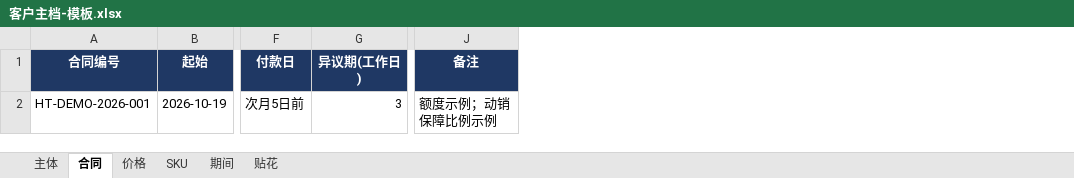
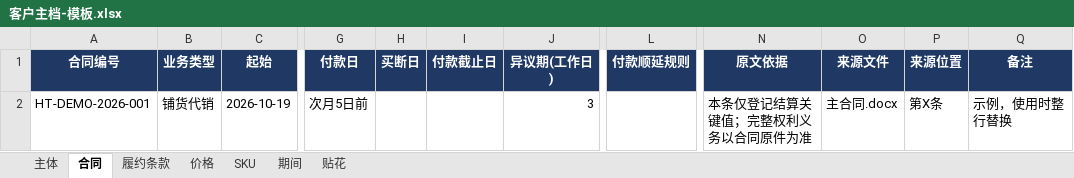
Before and after one commit to KentQi/dealer-ops-suite, an Excel workbook: skills/dealer-ops-suite/assets/客户主档-模板.xlsx, sheet 合同, drawn as a sheet; only a part is shown, gaps mark what is left out; values as stored, in another font and other column widths than the file's, no borders; addresses are those after the commit; the diff names each change by its address in the sheet, - before the commit and + after, or states it on an @@ line.

```diff
--- a/skills/dealer-ops-suite/assets/客户主档-模板.xlsx (sheet 合同)
+++ b/skills/dealer-ops-suite/assets/客户主档-模板.xlsx (sheet 合同)
+sheet tab: 履约条款
+column B (业务类型), row 2: 铺货代销
+column H (买断日), empty
+column I (付款截止日), empty
+column L (付款顺延规则), empty
+column N (原文依据), row 2: 本条仅登记结算关键值；完整权利义务以合同原件为准
+column O (来源文件), row 2: 主合同.docx
+column P (来源位置), row 2: 第X条
-Q2 (备注): 额度示例；动销保障比例示例
+Q2 (备注): 示例，使用时整行替换
```
Also changed, not shown: sheet 期间, 36 other files.
